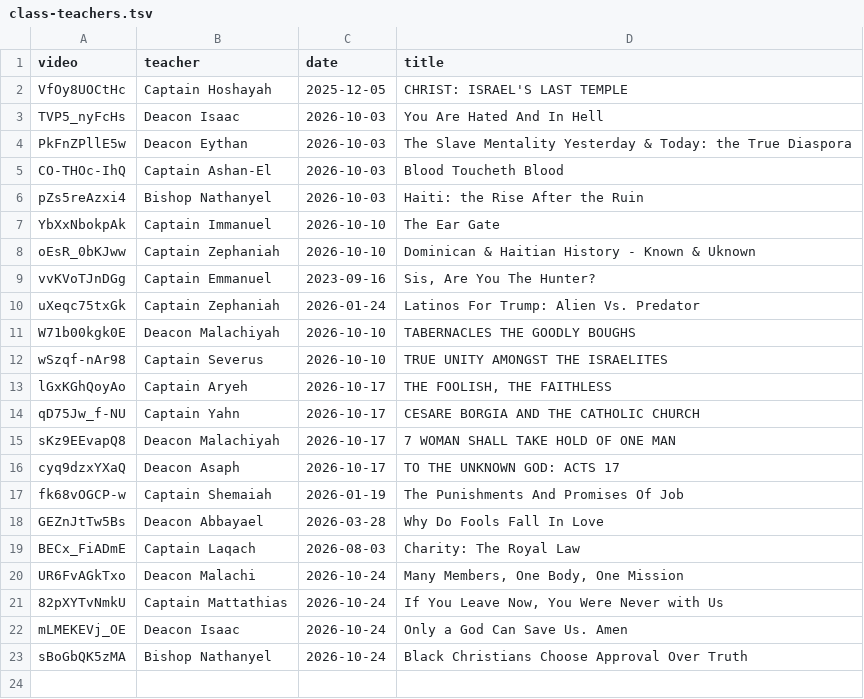
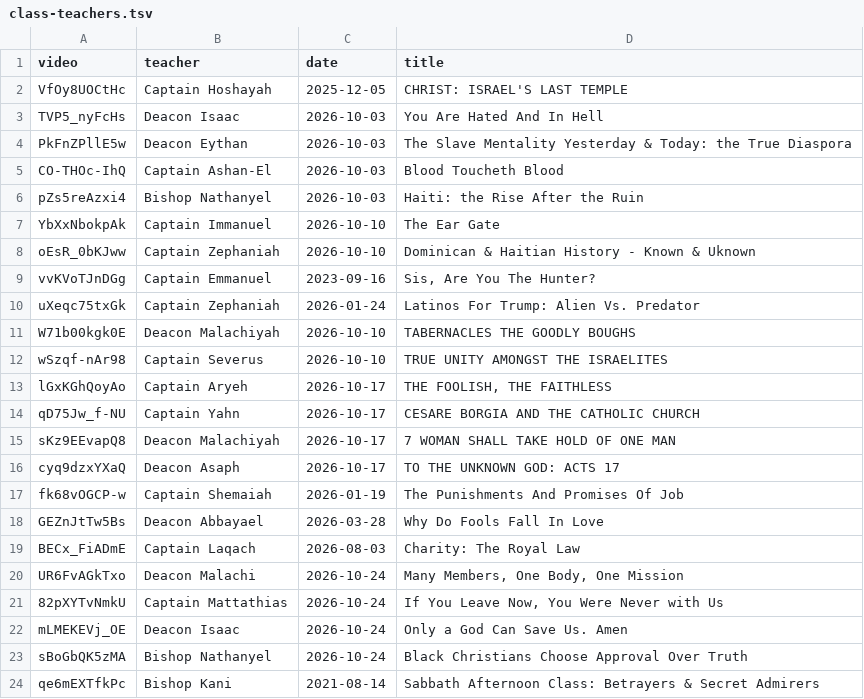
Before and after one commit to DevSecObie/cyberjudah, a TSV file: data/sources/class-teachers.tsv, drawn as a sheet.

```diff
--- a/data/sources/class-teachers.tsv
+++ b/data/sources/class-teachers.tsv
@@ -23 +23,2 @@ mLMEKEVj_OE	Deacon Isaac	2026-10-24	Only a God Can Save Us. Amen
 sBoGbQK5zMA	Bishop Nathanyel	2026-10-24	Black Christians Choose Approval Over Truth
+qe6mEXTfkPc	Bishop Kani	2021-08-14	Sabbath Afternoon Class: Betrayers & Secret Admirers
```
Also changed, not shown: blog/channel-meta.tsv, 3 other files.
